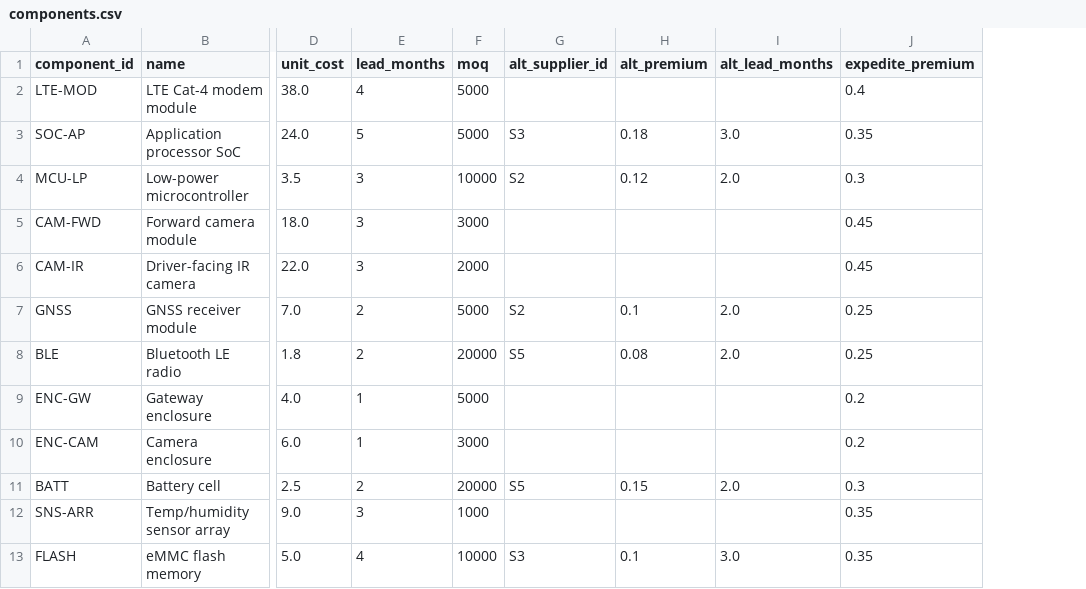
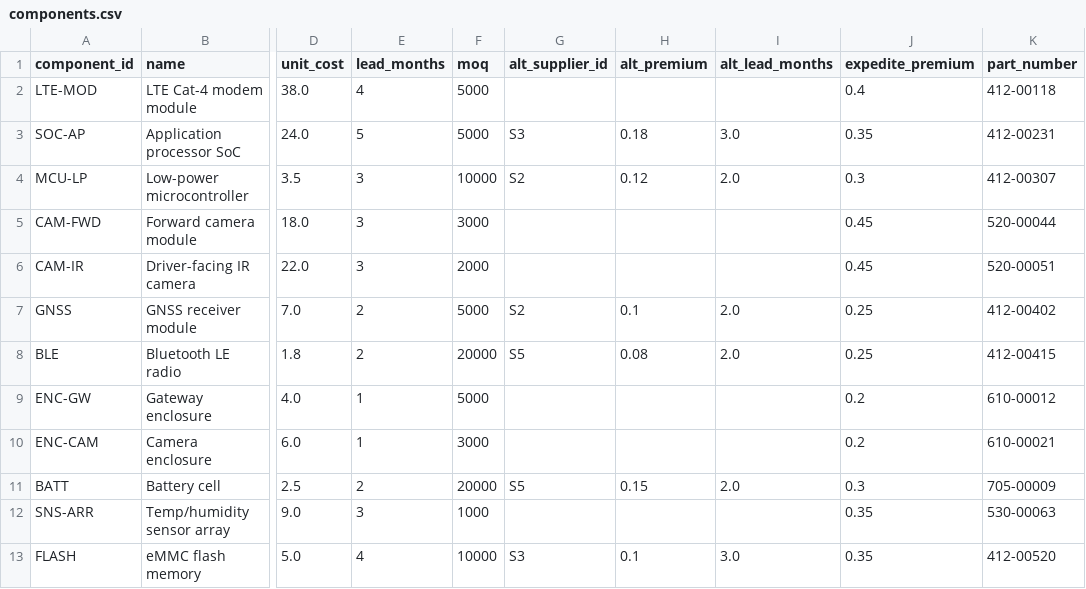
Before and after one commit to Sophiagazula/component-risk-agent, a CSV file: data/components.csv, drawn as a sheet; only a part is shown, gaps mark what is left out; the diff names each change by its address in the sheet, - before the commit and + after, or states it on an @@ line.

```diff
--- a/data/components.csv
+++ b/data/components.csv
+column K (part_number), rows 2-13: 412-00118 | 412-00231 | 412-00307 | 520-00044 | 520-00051 | 412-00402 | 412-00415 | 610-00012 | 610-00021 | 705-00009 | 530-00063 | 412-00520
```
Also changed, not shown: 26 other files.
